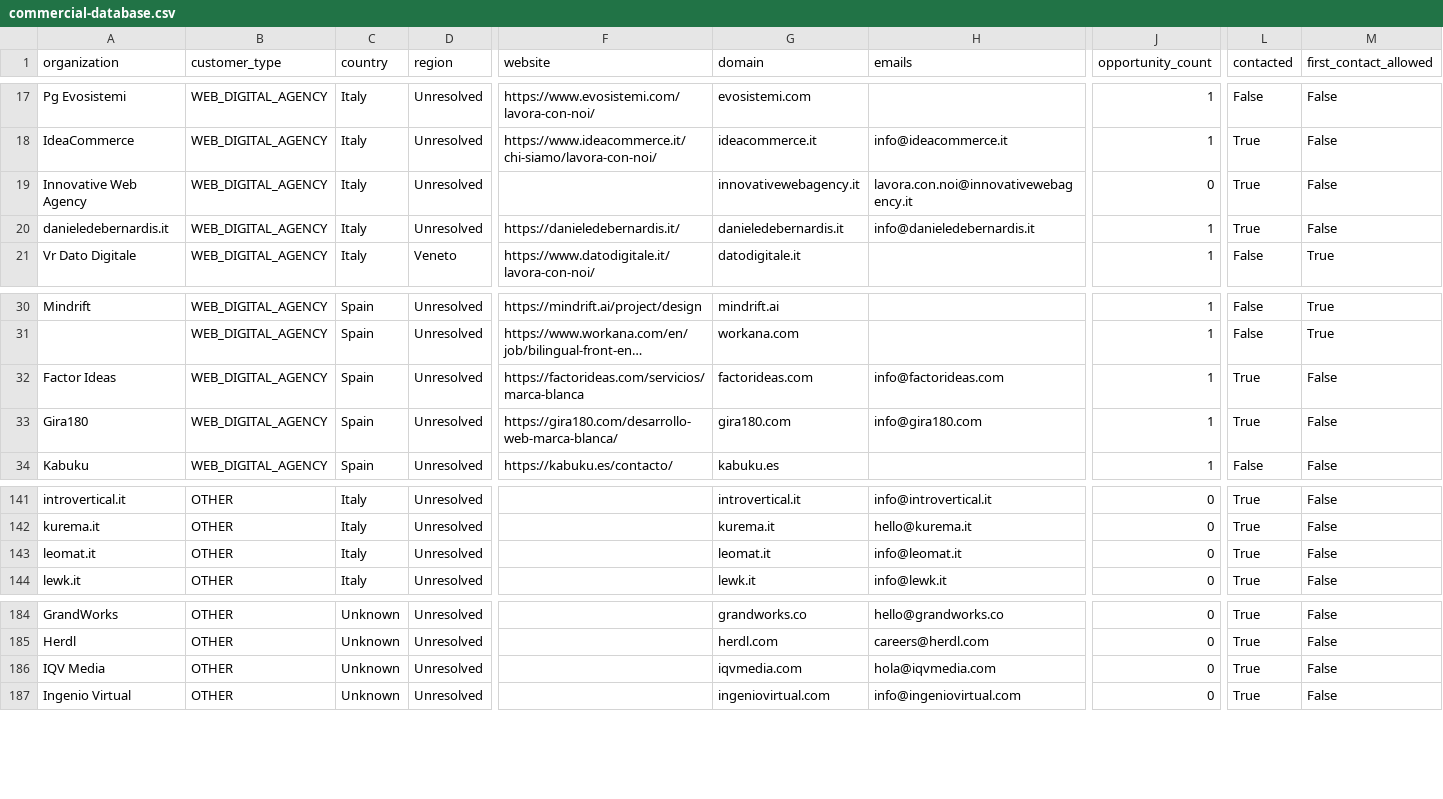
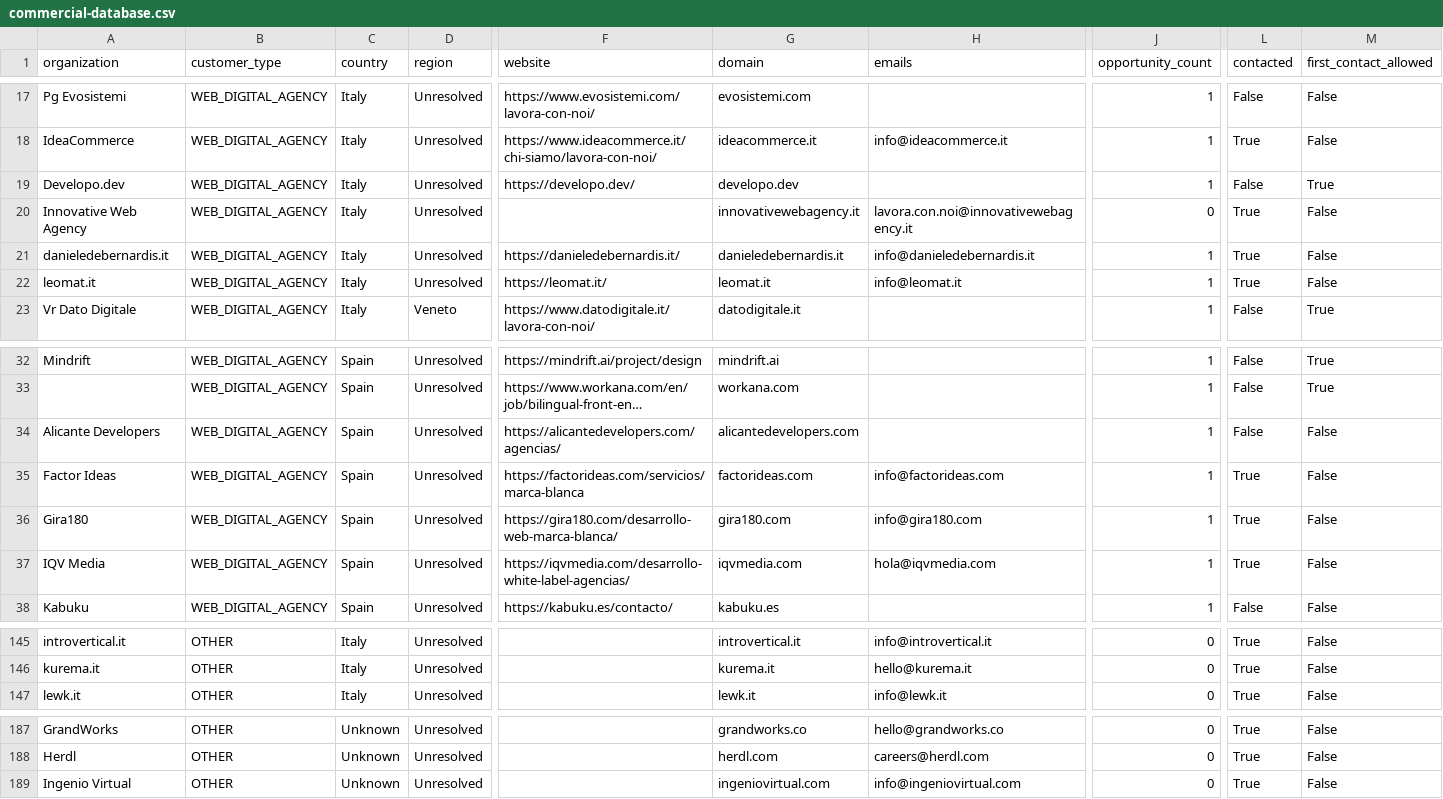
Before and after one commit to pinolissimo/vds-commercial-intelligence, a CSV file: api/v1/commercial-database.csv, drawn as a sheet; only a part is shown, gaps mark what is left out; long unchanged cells end in …; removed rows and columns are numbered as before the commit, all else as after; rows hold the shown columns only; the diff names each change by its address in the sheet, - before the commit and + after, or states it on an @@ line.

```diff
--- a/api/v1/commercial-database.csv
+++ b/api/v1/commercial-database.csv
+row 19: Developo.dev | WEB_DIGITAL_AGENCY | Italy | Unresolved | https://developo.dev/ | developo.dev |  | 1 | False | True
+row 22: leomat.it | WEB_DIGITAL_AGENCY | Italy | Unresolved | https://leomat.it/ | leomat.it | info@leomat.it | 1 | True | False
+row 34: Alicante Developers | WEB_DIGITAL_AGENCY | Spain | Unresolved | https://alicantedevelopers.com/agencias/ | alicantedevelopers.com |  | 1 | False | False
+row 37: IQV Media | WEB_DIGITAL_AGENCY | Spain | Unresolved | https://iqvmedia.com/desarrollo-white-label-agencias/ | iqvmedia.com | hola@iqvmedia.com | 1 | True | False
-row 143: leomat.it | OTHER | Italy | Unresolved |  | leomat.it | info@leomat.it | 0 | True | False
-row 186: IQV Media | OTHER | Unknown | Unresolved |  | iqvmedia.com | hola@iqvmedia.com | 0 | True | False
```
Also changed, not shown: 10 other files.
